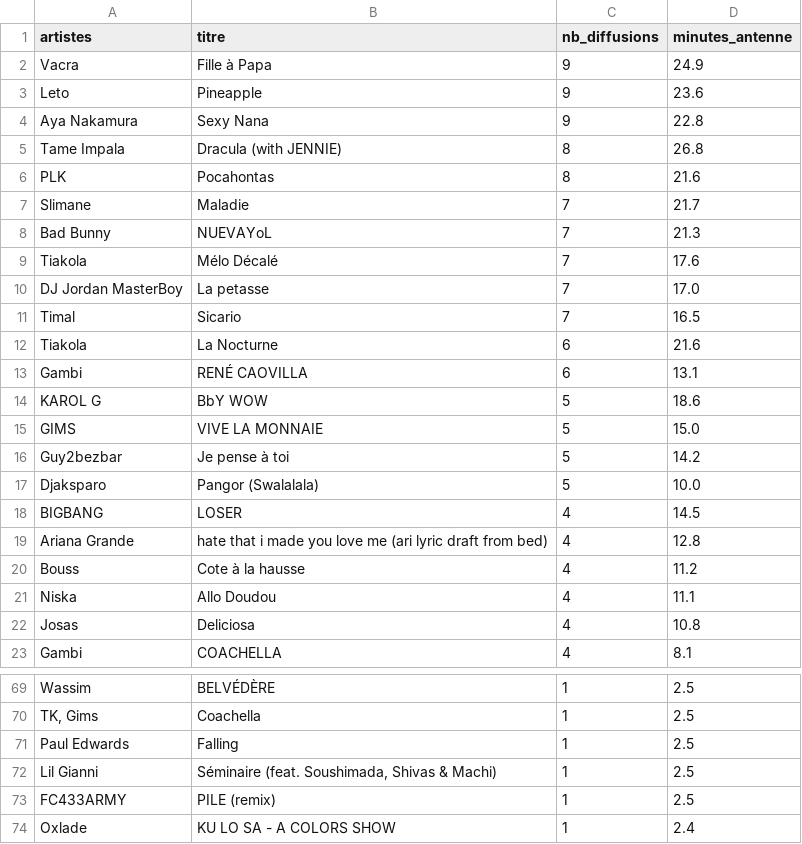
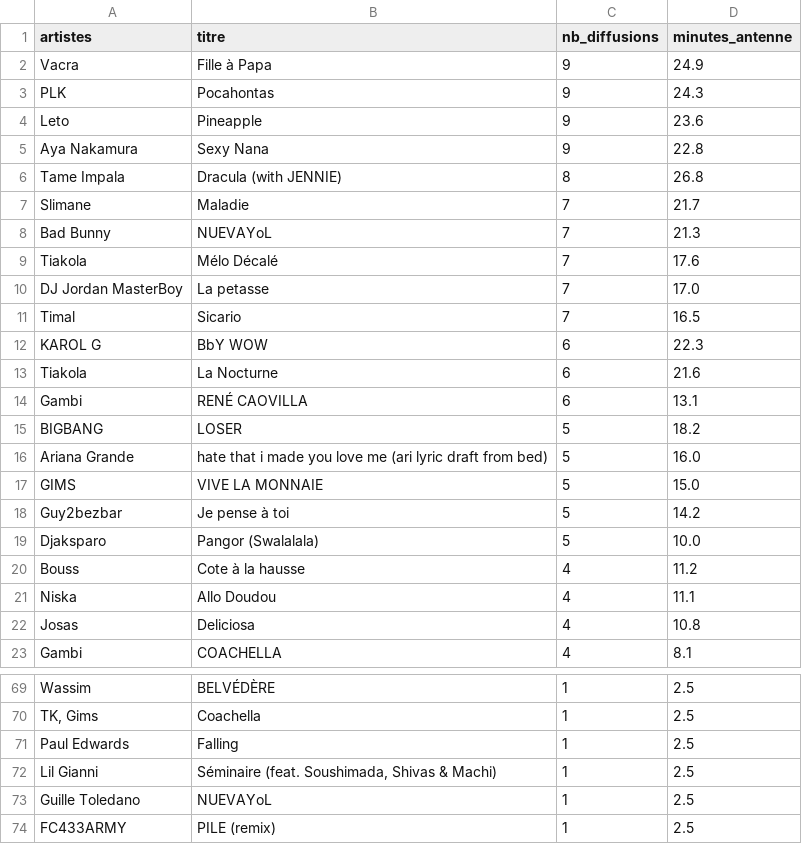
Before and after one commit to gunout/skyrock-monitor, a CSV file: resultats/02_top_titres.csv, drawn as a sheet; only a part is shown, gaps mark what is left out; the shorter side is filled out with more unchanged rows; removed rows and columns are numbered as before the commit, all else as after; the diff names each change by its address in the sheet, - before the commit and + after, or states it on an @@ line.

```diff
--- a/resultats/02_top_titres.csv
+++ b/resultats/02_top_titres.csv
+row 3: PLK | Pocahontas | 9 | 24.3
-row 6: PLK | Pocahontas | 8 | 21.6
+row 12: KAROL G | BbY WOW | 6 | 22.3
-row 14: KAROL G | BbY WOW | 5 | 18.6
+row 15: BIGBANG | LOSER | 5 | 18.2
+row 16: Ariana Grande | hate that i made you love me (ari lyric draft from bed) | 5 | 16.0
-row 18: BIGBANG | LOSER | 4 | 14.5
-row 19: Ariana Grande | hate that i made you love me (ari lyric draft from bed) | 4 | 12.8
+row 73: Guille Toledano | NUEVAYoL | 1 | 2.5
```
Also changed, not shown: resultats/01_top_artistes.csv, resultats/03_repartition_horaire.csv, 15 other files.
